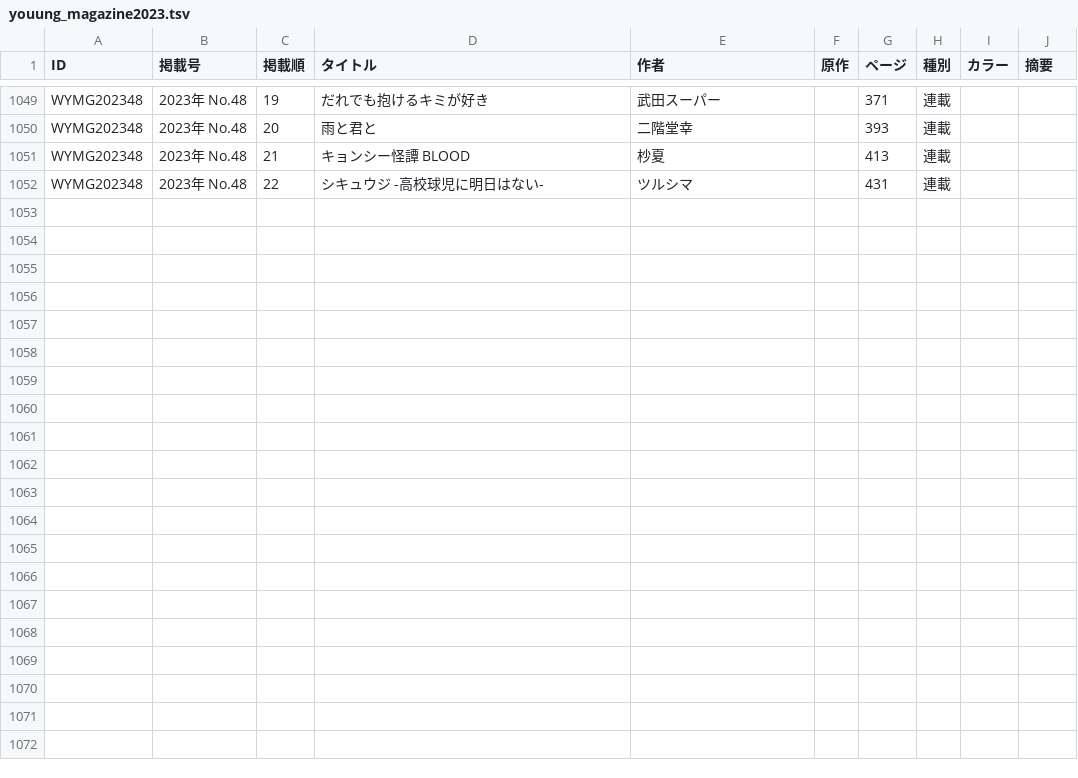
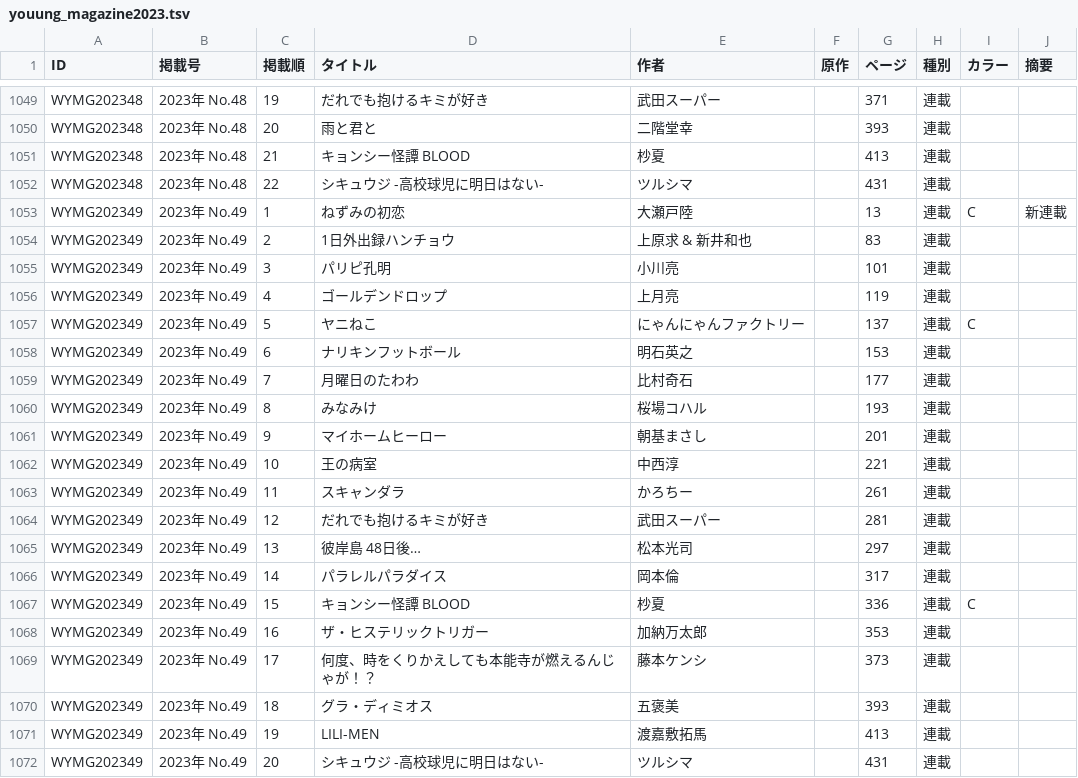
Before and after one commit to tricogimmick/comic_magazine_data, a TSV file: tsv/young_magazine/youung_magazine2023.tsv, drawn as a sheet; only a part is shown, gaps mark what is left out.

Commit message:
週刊ヤングマガジン 2023年 No.49

```diff
--- a/tsv/young_magazine/youung_magazine2023.tsv
+++ b/tsv/young_magazine/youung_magazine2023.tsv
@@ -1052 +1052,21 @@ WYMG202348	2023年 No.48	21	キョンシー怪譚 BLOOD	杪夏		413	連載
 WYMG202348	2023年 No.48	22	シキュウジ -高校球児に明日はない-	ツルシマ		431	連載		
+WYMG202349	2023年 No.49	1	ねずみの初恋	大瀬戸陸		13	連載	C	新連載
+WYMG202349	2023年 No.49	2	1日外出録ハンチョウ	上原求 & 新井和也		83	連載		
+WYMG202349	2023年 No.49	3	パリピ孔明	小川亮		101	連載		
+WYMG202349	2023年 No.49	4	ゴールデンドロップ	上月亮		119	連載		
+WYMG202349	2023年 No.49	5	ヤニねこ	にゃんにゃんファクトリー		137	連載	C	
+WYMG202349	2023年 No.49	6	ナリキンフットボール	明石英之		153	連載		
+WYMG202349	2023年 No.49	7	月曜日のたわわ	比村奇石		177	連載		
+WYMG202349	2023年 No.49	8	みなみけ	桜場コハル		193	連載		
+WYMG202349	2023年 No.49	9	マイホームヒーロー	朝基まさし		201	連載		
+WYMG202349	2023年 No.49	10	王の病室	中西淳		221	連載		
+WYMG202349	2023年 No.49	11	スキャンダラ	かろちー		261	連載		
+WYMG202349	2023年 No.49	12	だれでも抱けるキミが好き	武田スーパー		281	連載		
+WYMG202349	2023年 No.49	13	彼岸島 48日後…	松本光司		297	連載		
+WYMG202349	2023年 No.49	14	パラレルパラダイス	岡本倫		317	連載		
+WYMG202349	2023年 No.49	15	キョンシー怪譚 BLOOD	杪夏		336	連載	C	
+WYMG202349	2023年 No.49	16	ザ・ヒステリックトリガー	加納万太郎		353	連載		
+WYMG202349	2023年 No.49	17	何度、時をくりかえしても本能寺が燃えるんじゃが！？	藤本ケンシ		373	連載		
+WYMG202349	2023年 No.49	18	グラ・ディミオス	五褒美		393	連載		
+WYMG202349	2023年 No.49	19	LILI-MEN	渡嘉敷拓馬		413	連載		
+WYMG202349	2023年 No.49	20	シキュウジ -高校球児に明日はない-	ツルシマ		431	連載		
```
